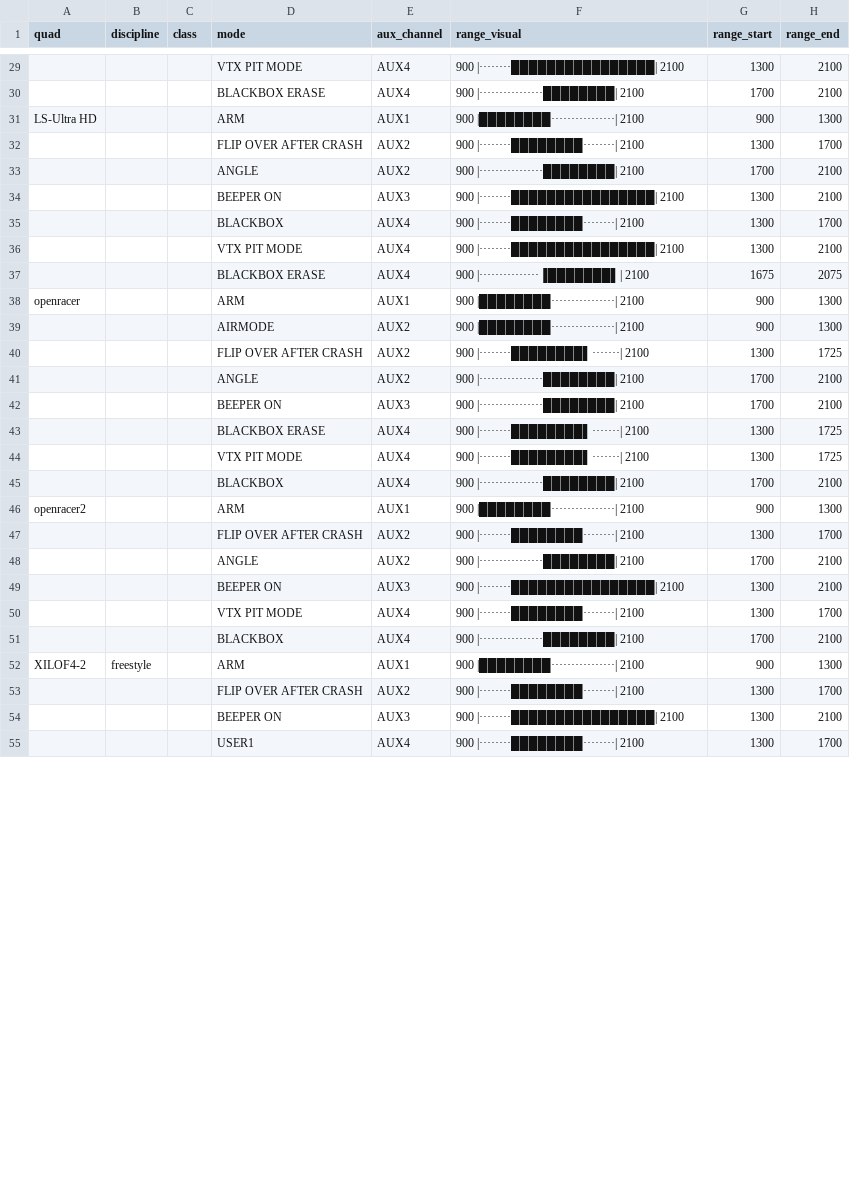
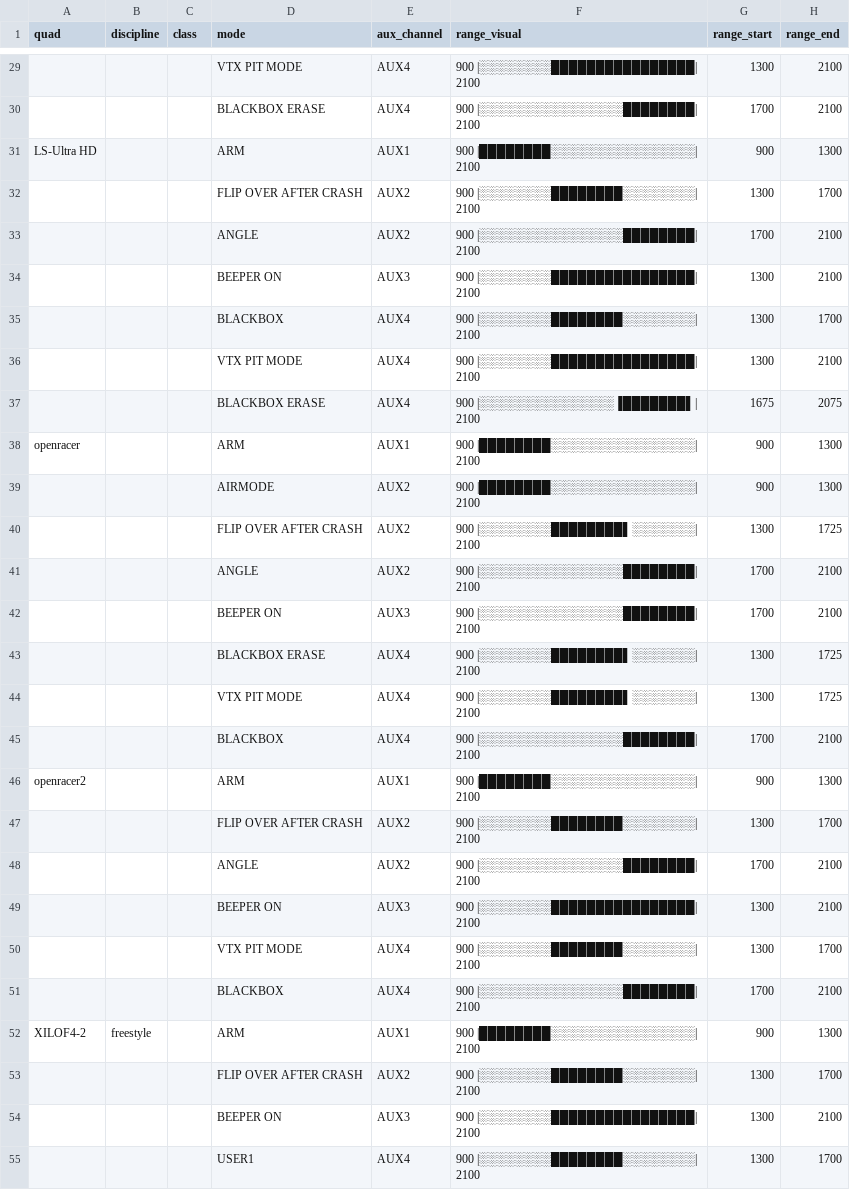
Before and after one commit to irom77/fpv_cli_dumps, a CSV file: modes.csv, drawn as a sheet; only a part is shown, gaps mark what is left out; the diff covers the shown part only; the diff names each change by its address in the sheet, - before the commit and + after, or states it on an @@ line.

Commit message:
Fix mode range alignment in CSV preview

```diff
--- a/modes.csv
+++ b/modes.csv
-F29 (range_visual): 900 |········████████████████| 2100
+F29 (range_visual): 900 |░░░░░░░░████████████████| 2100
-F30 (range_visual): 900 |················████████| 2100
+F30 (range_visual): 900 |░░░░░░░░░░░░░░░░████████| 2100
-F31 (range_visual): 900 |████████················| 2100
+F31 (range_visual): 900 |████████░░░░░░░░░░░░░░░░| 2100
-F32 (range_visual): 900 |········████████········| 2100
+F32 (range_visual): 900 |░░░░░░░░████████░░░░░░░░| 2100
-F33 (range_visual): 900 |················████████| 2100
+F33 (range_visual): 900 |░░░░░░░░░░░░░░░░████████| 2100
-F34 (range_visual): 900 |········████████████████| 2100
+F34 (range_visual): 900 |░░░░░░░░████████████████| 2100
-F35 (range_visual): 900 |········████████········| 2100
+F35 (range_visual): 900 |░░░░░░░░████████░░░░░░░░| 2100
-F36 (range_visual): 900 |········████████████████| 2100
+F36 (range_visual): 900 |░░░░░░░░████████████████| 2100
-F37 (range_visual): 900 |···············▐███████▌| 2100
+F37 (range_visual): 900 |░░░░░░░░░░░░░░░▐███████▌| 2100
-F38:F39 (range_visual): 900 |████████················| 2100
+F38:F39 (range_visual): 900 |████████░░░░░░░░░░░░░░░░| 2100
-F40 (range_visual): 900 |········████████▌·······| 2100
+F40 (range_visual): 900 |░░░░░░░░████████▌░░░░░░░| 2100
-F41:F42 (range_visual): 900 |················████████| 2100
+F41:F42 (range_visual): 900 |░░░░░░░░░░░░░░░░████████| 2100
-F43:F44 (range_visual): 900 |········████████▌·······| 2100
+F43:F44 (range_visual): 900 |░░░░░░░░████████▌░░░░░░░| 2100
-F45 (range_visual): 900 |················████████| 2100
+F45 (range_visual): 900 |░░░░░░░░░░░░░░░░████████| 2100
-F46 (range_visual): 900 |████████················| 2100
+F46 (range_visual): 900 |████████░░░░░░░░░░░░░░░░| 2100
-F47 (range_visual): 900 |········████████········| 2100
+F47 (range_visual): 900 |░░░░░░░░████████░░░░░░░░| 2100
-F48 (range_visual): 900 |················████████| 2100
+F48 (range_visual): 900 |░░░░░░░░░░░░░░░░████████| 2100
-F49 (range_visual): 900 |········████████████████| 2100
+F49 (range_visual): 900 |░░░░░░░░████████████████| 2100
-F50 (range_visual): 900 |········████████········| 2100
+F50 (range_visual): 900 |░░░░░░░░████████░░░░░░░░| 2100
-F51 (range_visual): 900 |················████████| 2100
+F51 (range_visual): 900 |░░░░░░░░░░░░░░░░████████| 2100
-F52 (range_visual): 900 |████████················| 2100
+F52 (range_visual): 900 |████████░░░░░░░░░░░░░░░░| 2100
-F53 (range_visual): 900 |········████████········| 2100
+F53 (range_visual): 900 |░░░░░░░░████████░░░░░░░░| 2100
-F54 (range_visual): 900 |········████████████████| 2100
+F54 (range_visual): 900 |░░░░░░░░████████████████| 2100
-F55 (range_visual): 900 |········████████········| 2100
+F55 (range_visual): 900 |░░░░░░░░████████░░░░░░░░| 2100
```
Also changed, not shown: 33 edited cells elsewhere in this file, 3 other files.
